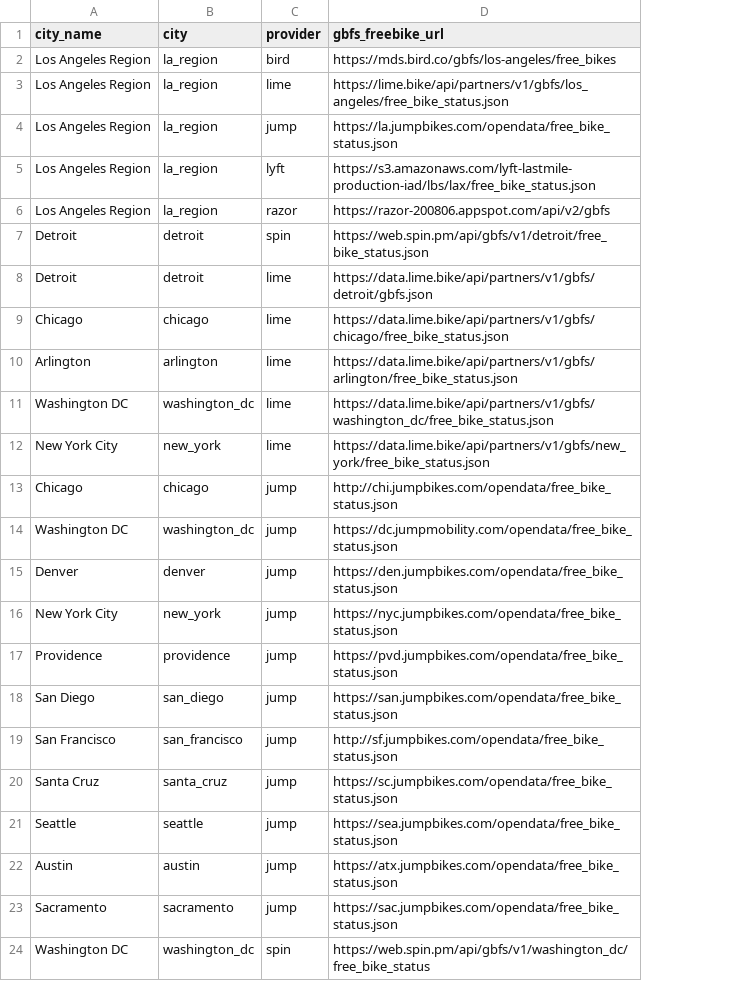
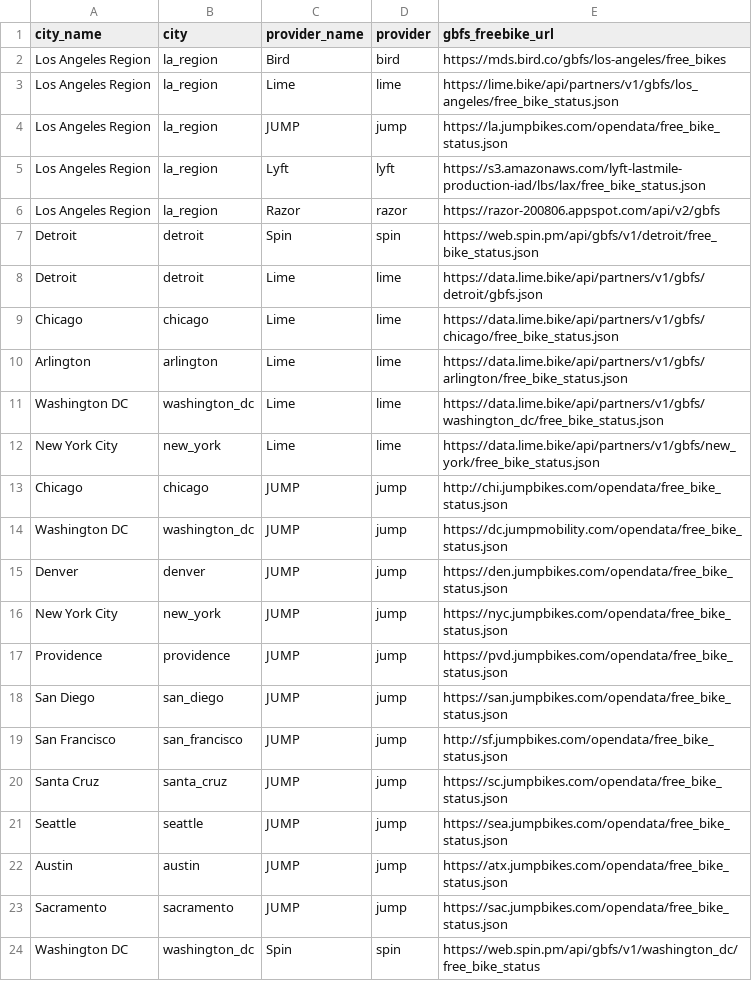
Before and after one commit to black-tea/swarm-of-scooters, a CSV file: data/systems.csv, drawn as a sheet; the diff names each change by its address in the sheet, - before the commit and + after, or states it on an @@ line.

Commit message:
updated provider names

```diff
--- a/data/systems.csv
+++ b/data/systems.csv
+column C (provider_name), rows 2-24: Bird | Lime | JUMP | Lyft | Razor | Spin | Lime | Lime | Lime | Lime | Lime | JUMP | JUMP | JUMP | JUMP | JUMP | JUMP | JUMP | JUMP | JUMP | JUMP | JUMP | Spin
```
